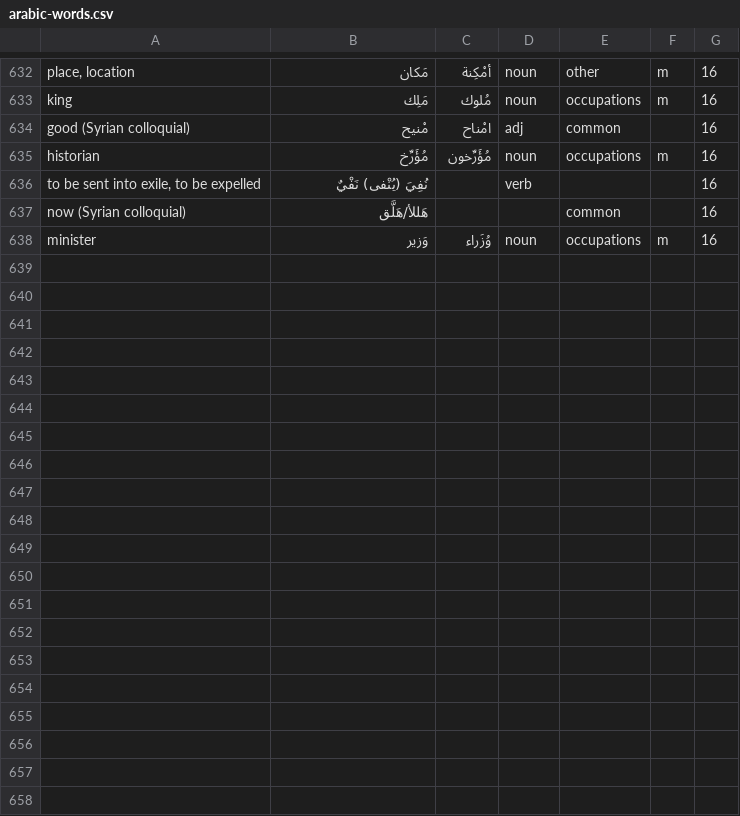
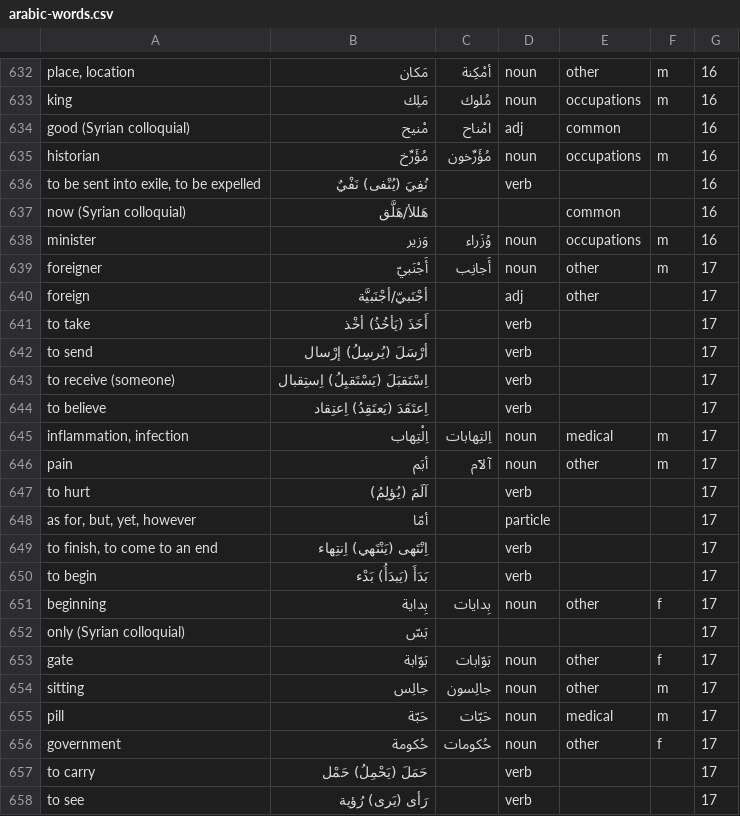
Before and after one commit to bmaupin/junkpile, a CSV file: support/words/arabic-words.csv, drawn as a sheet; only a part is shown, gaps mark what is left out; the diff covers the shown part only; the diff names each change by its address in the sheet, - before the commit and + after, or states it on an @@ line.

Commit message:
start adding aws chapter 17 words
git-svn-id: file:///home/bmaupin/tmp/oldaaf/android_arabic_flashcards/trunk@44 d45c4bbb-d1aa-4eb0-a131-1cfa29d7c7c7

```diff
--- a/support/words/arabic-words.csv
+++ b/support/words/arabic-words.csv
+row 639: foreigner | أَجْنَبيّ | أَجانِب | noun | other | m | 17
+row 640: foreign | أجْنَبيّ/أجْنَبيَّة |  | adj | other |  | 17
+row 641: to take | أَخَذَ (يَأخُذُ) أخْذ |  | verb |  |  | 17
+row 642: to send | أرْسَلَ (يُرسِلُ) إرْسال |  | verb |  |  | 17
+row 643: to receive (someone) | اِسْتَقبَلَ (يَسْتَقبِلُ) اِستِقبال |  | verb |  |  | 17
+row 644: to believe | اِعتَقَدَ (يَعتَقِدُ) اِعتِقاد |  | verb |  |  | 17
+row 645: inflammation, infection | اِلْتِهاب | اِلتِهابات | noun | medical | m | 17
+row 646: pain | أبَم | آلآم | noun | other | m | 17
+row 647: to hurt | آلَمَ (يُؤلِمُ) |  | verb |  |  | 17
+row 648: as for, but, yet, however | أمّا |  | particle |  |  | 17
+row 649: to finish, to come to an end | اِنْتَهى (يَنْتَهي) اِنتِهاء |  | verb |  |  | 17
+row 650: to begin | بَدَأَ (يَبدَأُ) بَدْء |  | verb |  |  | 17
+row 651: beginning | بِداية | بِدايات | noun | other | f | 17
+row 652: only (Syrian colloquial) | بَسّ |  |  |  |  | 17
+row 653: gate | بَوّابة | بَوّابات | noun | other | f | 17
+row 654: sitting | جالِس | جالِسون | noun | other | m | 17
+row 655: pill | حَبّة | حَبّات | noun | medical | m | 17
+row 656: government | حُكومة | حُكومات | noun | other | f | 17
+row 657: to carry | حَمَلَ (يَحْمِلُ) حَمْل |  | verb |  |  | 17
+row 658: to see | رَأى (يَرى) رُؤية |  | verb |  |  | 17
```
Also changed, not shown: 19 added rows elsewhere in this file.
